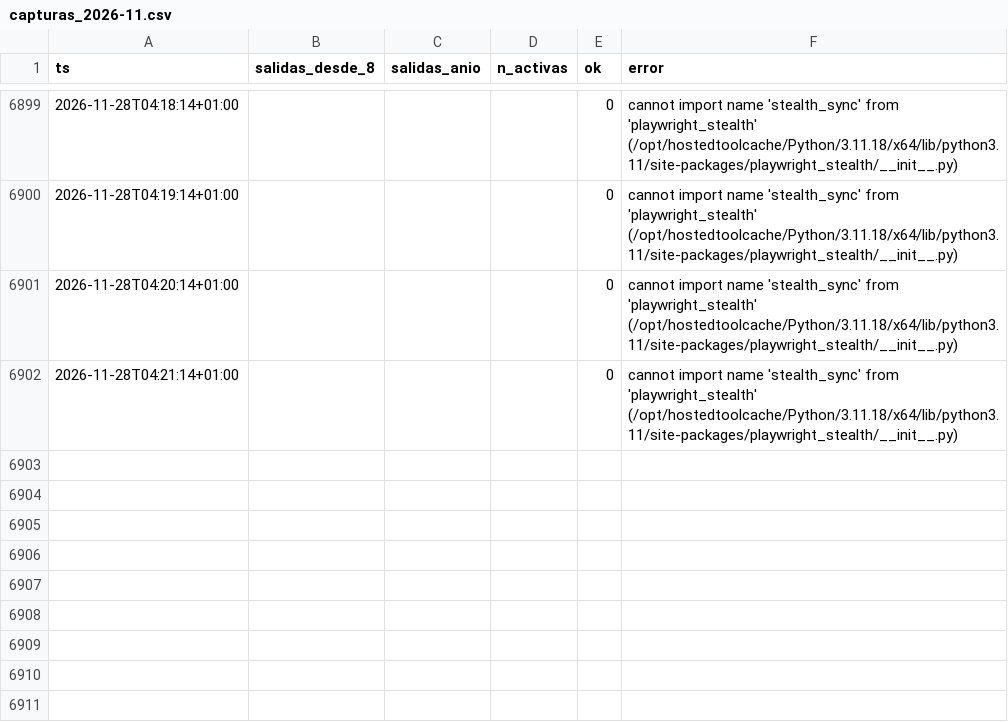
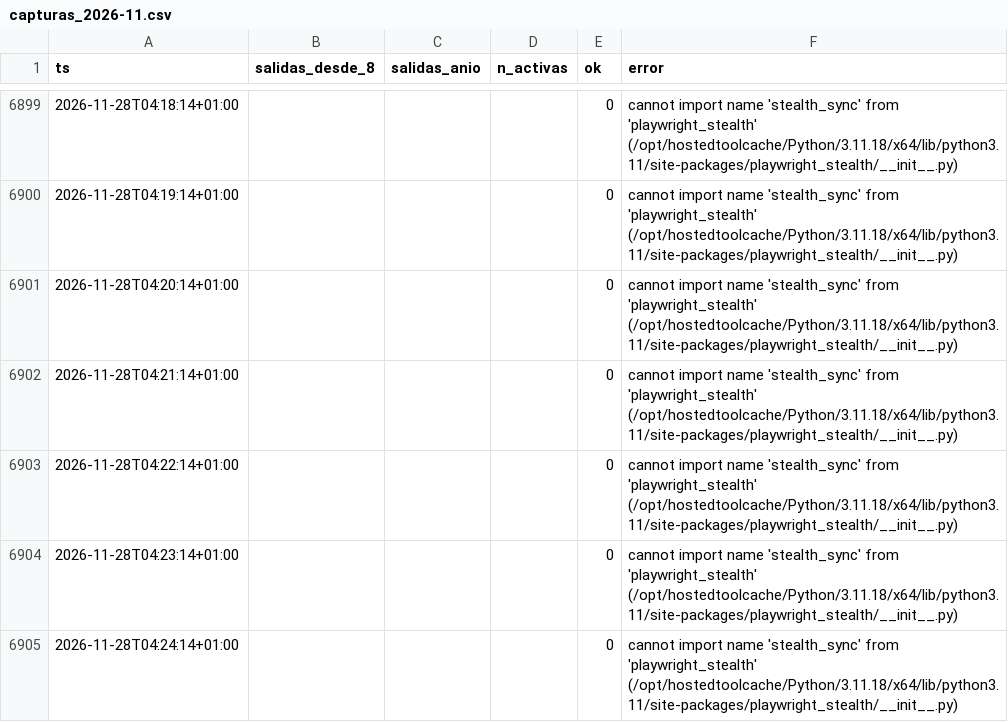
Before and after one commit to bsendagorta/auria, a CSV file: datos/online/github-min/capturas_2026-11.csv, drawn as a sheet; only a part is shown, gaps mark what is left out.

Commit message:
datos: capturas por minuto hasta 04:24

```diff
--- a/datos/online/github-min/capturas_2026-11.csv
+++ b/datos/online/github-min/capturas_2026-11.csv
@@ -6902 +6902,4 @@ ts,salidas_desde_8,salidas_anio,n_activas,ok,error
 2026-11-28T04:21:14+01:00,,,,0,cannot import name 'stealth_sync' from 'playwright_stealth' (/opt/hostedtoolcache/Python/3.11.18/x64/lib/python3.11/site-packages/playwright_stealth/__init__.py)
+2026-11-28T04:22:14+01:00,,,,0,cannot import name 'stealth_sync' from 'playwright_stealth' (/opt/hostedtoolcache/Python/3.11.18/x64/lib/python3.11/site-packages/playwright_stealth/__init__.py)
+2026-11-28T04:23:14+01:00,,,,0,cannot import name 'stealth_sync' from 'playwright_stealth' (/opt/hostedtoolcache/Python/3.11.18/x64/lib/python3.11/site-packages/playwright_stealth/__init__.py)
+2026-11-28T04:24:14+01:00,,,,0,cannot import name 'stealth_sync' from 'playwright_stealth' (/opt/hostedtoolcache/Python/3.11.18/x64/lib/python3.11/site-packages/playwright_stealth/__init__.py)
```
